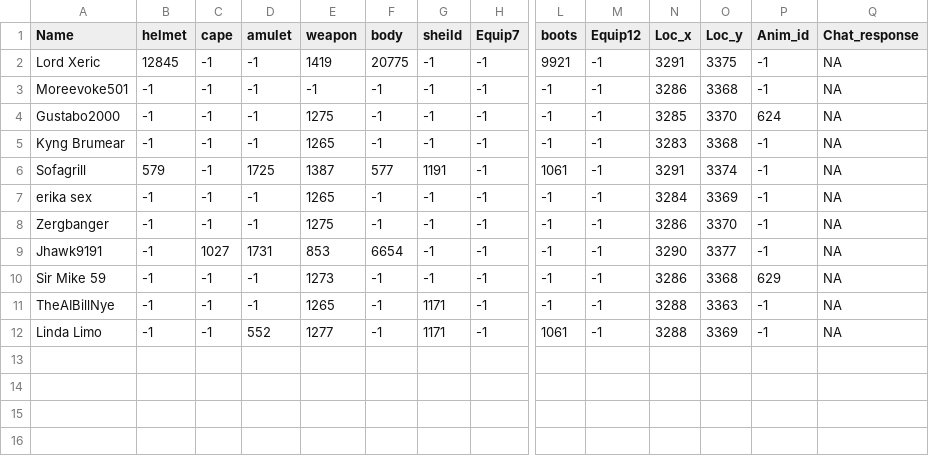
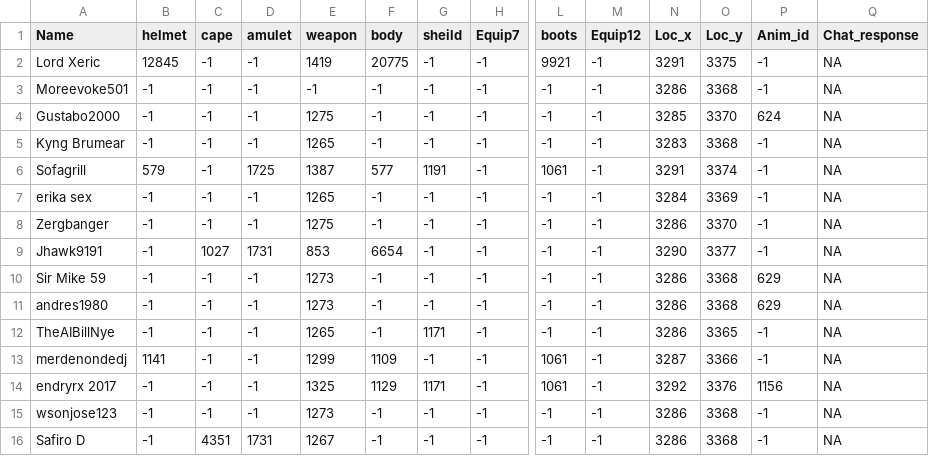
Before and after one commit to chriskok/BotClassification-OSRS, a CSV file: data/player_data_05-2020.csv, drawn as a sheet; only a part is shown, gaps mark what is left out; addresses are those after the commit; rows hold the shown columns only; the diff names each change by its address in the sheet, - before the commit and + after, or states it on an @@ line.

```diff
--- a/data/player_data_05-2020.csv
+++ b/data/player_data_05-2020.csv
+row 11: andres1980 | -1 | -1 | -1 | 1273 | -1 | -1 | -1 | -1 | -1 | 3286 | 3368 | 629 | NA
-N12 (Loc_x): 3288
+N12 (Loc_x): 3286
-O12 (Loc_y): 3363
+O12 (Loc_y): 3365
+row 13: merdenondedj | 1141 | -1 | -1 | 1299 | 1109 | -1 | -1 | 1061 | -1 | 3287 | 3366 | -1 | NA
-A14 (Name): Linda Limo
+A14 (Name): endryrx 2017
-D14 (amulet): 552
+D14 (amulet): -1
-E14 (weapon): 1277
+E14 (weapon): 1325
-F14 (body): -1
+F14 (body): 1129
-N14 (Loc_x): 3288
+N14 (Loc_x): 3292
-O14 (Loc_y): 3369
+O14 (Loc_y): 3376
-P14 (Anim_id): -1
+P14 (Anim_id): 1156
+row 15: wsonjose123 | -1 | -1 | -1 | 1273 | -1 | -1 | -1 | -1 | -1 | 3286 | 3368 | -1 | NA
+row 16: Safiro D | -1 | 4351 | 1731 | 1267 | -1 | -1 | -1 | -1 | -1 | 3286 | 3368 | -1 | NA
```
Also changed, not shown: 3 other files.
